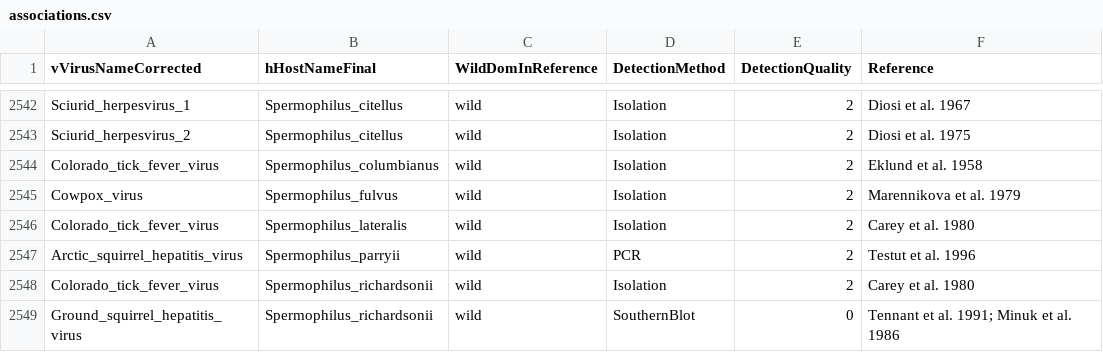
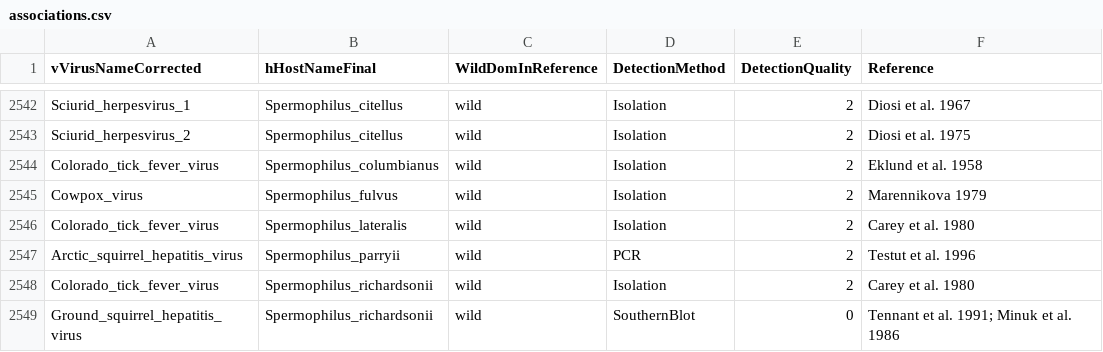
Before and after one commit to ecohealthalliance/HP3, a CSV file: data/associations.csv, drawn as a sheet; only a part is shown, gaps mark what is left out.

Commit message:
Update Marennikova 1979

```diff
--- a/data/associations.csv
+++ b/data/associations.csv
@@ -2544,3 +2544,3 @@ Sciurid_herpesvirus_2,Spermophilus_citellus,wild,Isolation,2,Diosi et al. 1975
 Colorado_tick_fever_virus,Spermophilus_columbianus,wild,Isolation,2,Eklund et al. 1958
-Cowpox_virus,Spermophilus_fulvus,wild,Isolation,2,Marennikova et al. 1979
+Cowpox_virus,Spermophilus_fulvus,wild,Isolation,2,Marennikova 1979
 Colorado_tick_fever_virus,Spermophilus_lateralis,wild,Isolation,2,Carey et al. 1980
```
